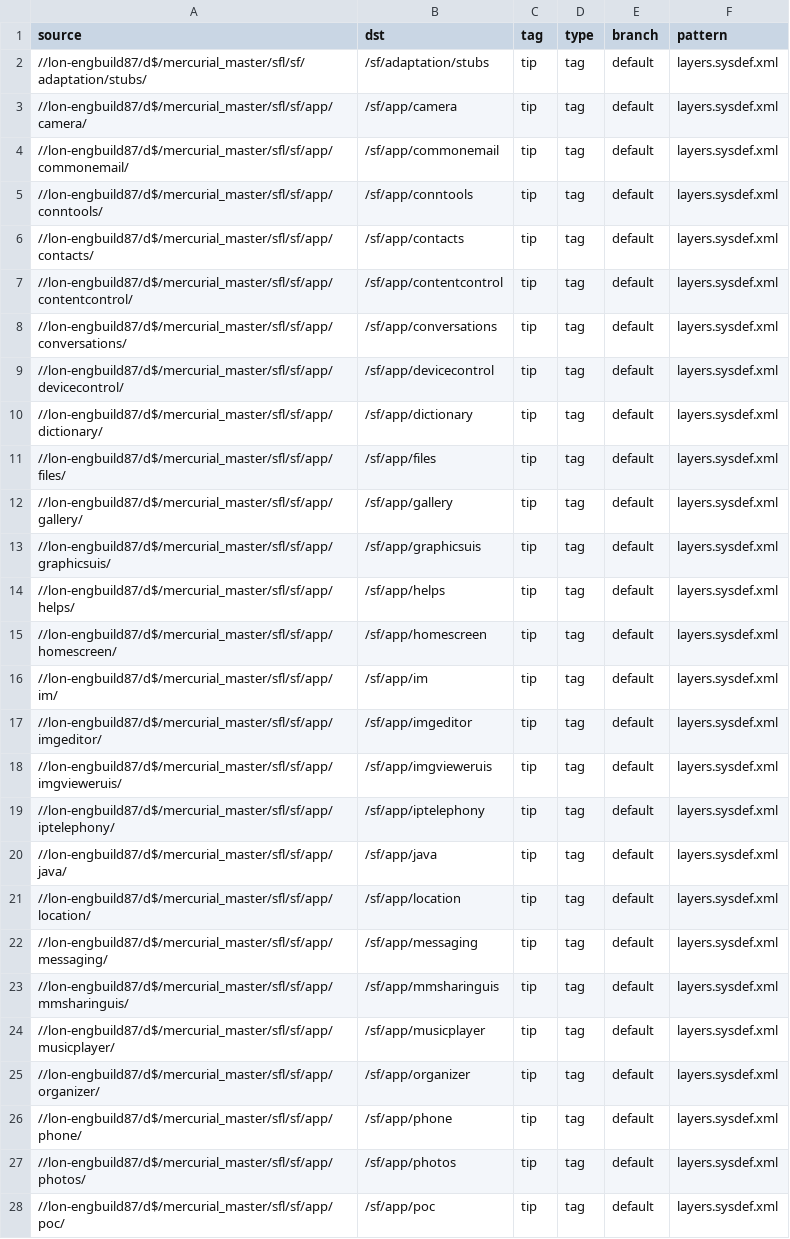
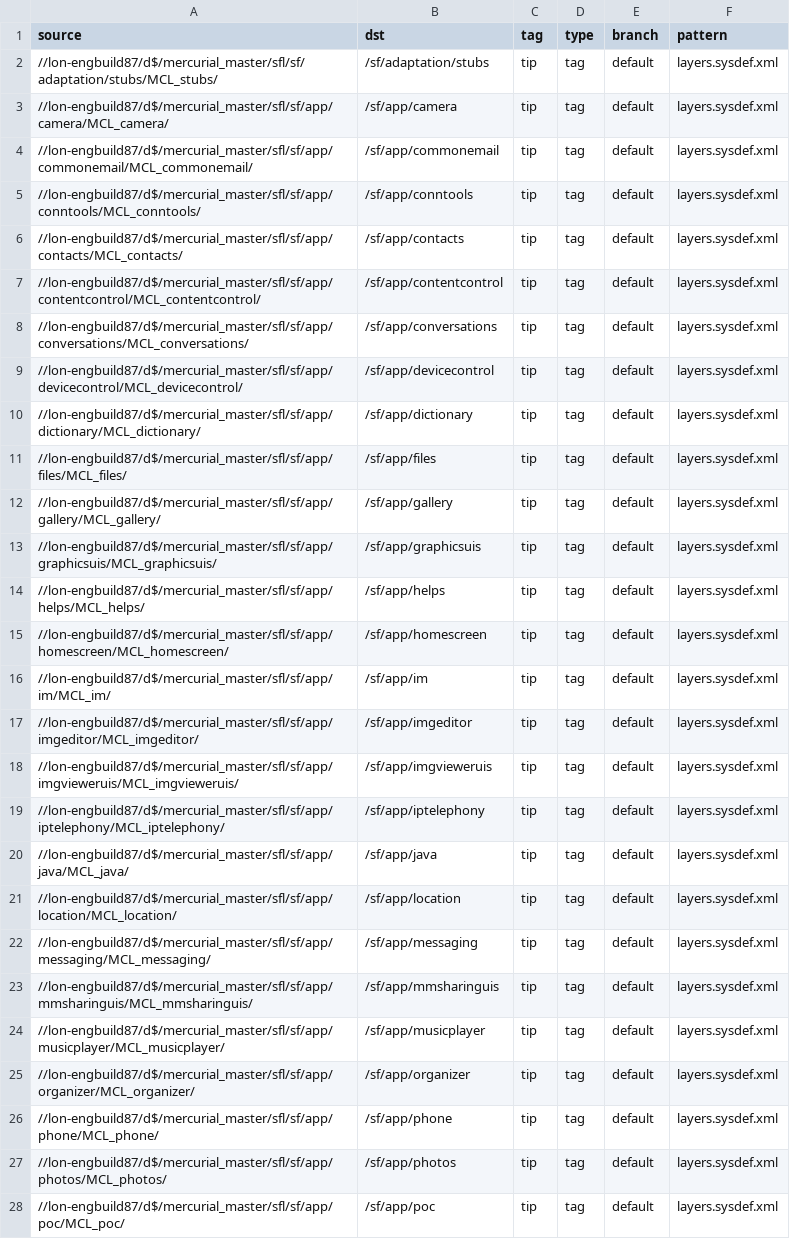
Before and after one commit to SymbianSource/oss.FCL.sftools.fbf.projects.platforms, a CSV file: platform_hg/sources.csv, drawn as a sheet; only a part is shown; the diff covers the shown part only; the diff names each change by its address in the sheet, - before the commit and + after, or states it on an @@ line.

Commit message:
1. Update properties to make raptor filter, delta lists and zips configurable. 2. Update source.csv hg locations.

```diff
--- a/platform_hg/sources.csv
+++ b/platform_hg/sources.csv
-A2 (source): //lon-engbuild87/d$/mercurial_master/sfl/sf/adaptation/stubs/
+A2 (source): //lon-engbuild87/d$/mercurial_master/sfl/sf/adaptation/stubs/MCL_stubs/
-A3 (source): //lon-engbuild87/d$/mercurial_master/sfl/sf/app/camera/
+A3 (source): //lon-engbuild87/d$/mercurial_master/sfl/sf/app/camera/MCL_camera/
-A4 (source): //lon-engbuild87/d$/mercurial_master/sfl/sf/app/commonemail/
+A4 (source): //lon-engbuild87/d$/mercurial_master/sfl/sf/app/commonemail/MCL_commonemail/
-A5 (source): //lon-engbuild87/d$/mercurial_master/sfl/sf/app/conntools/
+A5 (source): //lon-engbuild87/d$/mercurial_master/sfl/sf/app/conntools/MCL_conntools/
-A6 (source): //lon-engbuild87/d$/mercurial_master/sfl/sf/app/contacts/
+A6 (source): //lon-engbuild87/d$/mercurial_master/sfl/sf/app/contacts/MCL_contacts/
-A7 (source): //lon-engbuild87/d$/mercurial_master/sfl/sf/app/contentcontrol/
+A7 (source): //lon-engbuild87/d$/mercurial_master/sfl/sf/app/contentcontrol/MCL_contentcontrol/
-A8 (source): //lon-engbuild87/d$/mercurial_master/sfl/sf/app/conversations/
+A8 (source): //lon-engbuild87/d$/mercurial_master/sfl/sf/app/conversations/MCL_conversations/
-A9 (source): //lon-engbuild87/d$/mercurial_master/sfl/sf/app/devicecontrol/
+A9 (source): //lon-engbuild87/d$/mercurial_master/sfl/sf/app/devicecontrol/MCL_devicecontrol/
-A10 (source): //lon-engbuild87/d$/mercurial_master/sfl/sf/app/dictionary/
+A10 (source): //lon-engbuild87/d$/mercurial_master/sfl/sf/app/dictionary/MCL_dictionary/
-A11 (source): //lon-engbuild87/d$/mercurial_master/sfl/sf/app/files/
+A11 (source): //lon-engbuild87/d$/mercurial_master/sfl/sf/app/files/MCL_files/
-A12 (source): //lon-engbuild87/d$/mercurial_master/sfl/sf/app/gallery/
+A12 (source): //lon-engbuild87/d$/mercurial_master/sfl/sf/app/gallery/MCL_gallery/
-A13 (source): //lon-engbuild87/d$/mercurial_master/sfl/sf/app/graphicsuis/
+A13 (source): //lon-engbuild87/d$/mercurial_master/sfl/sf/app/graphicsuis/MCL_graphicsuis/
-A14 (source): //lon-engbuild87/d$/mercurial_master/sfl/sf/app/helps/
+A14 (source): //lon-engbuild87/d$/mercurial_master/sfl/sf/app/helps/MCL_helps/
-A15 (source): //lon-engbuild87/d$/mercurial_master/sfl/sf/app/homescreen/
+A15 (source): //lon-engbuild87/d$/mercurial_master/sfl/sf/app/homescreen/MCL_homescreen/
-A16 (source): //lon-engbuild87/d$/mercurial_master/sfl/sf/app/im/
+A16 (source): //lon-engbuild87/d$/mercurial_master/sfl/sf/app/im/MCL_im/
-A17 (source): //lon-engbuild87/d$/mercurial_master/sfl/sf/app/imgeditor/
+A17 (source): //lon-engbuild87/d$/mercurial_master/sfl/sf/app/imgeditor/MCL_imgeditor/
-A18 (source): //lon-engbuild87/d$/mercurial_master/sfl/sf/app/imgvieweruis/
+A18 (source): //lon-engbuild87/d$/mercurial_master/sfl/sf/app/imgvieweruis/MCL_imgvieweruis/
-A19 (source): //lon-engbuild87/d$/mercurial_master/sfl/sf/app/iptelephony/
+A19 (source): //lon-engbuild87/d$/mercurial_master/sfl/sf/app/iptelephony/MCL_iptelephony/
-A20 (source): //lon-engbuild87/d$/mercurial_master/sfl/sf/app/java/
+A20 (source): //lon-engbuild87/d$/mercurial_master/sfl/sf/app/java/MCL_java/
-A21 (source): //lon-engbuild87/d$/mercurial_master/sfl/sf/app/location/
+A21 (source): //lon-engbuild87/d$/mercurial_master/sfl/sf/app/location/MCL_location/
-A22 (source): //lon-engbuild87/d$/mercurial_master/sfl/sf/app/messaging/
+A22 (source): //lon-engbuild87/d$/mercurial_master/sfl/sf/app/messaging/MCL_messaging/
-A23 (source): //lon-engbuild87/d$/mercurial_master/sfl/sf/app/mmsharinguis/
+A23 (source): //lon-engbuild87/d$/mercurial_master/sfl/sf/app/mmsharinguis/MCL_mmsharinguis/
-A24 (source): //lon-engbuild87/d$/mercurial_master/sfl/sf/app/musicplayer/
+A24 (source): //lon-engbuild87/d$/mercurial_master/sfl/sf/app/musicplayer/MCL_musicplayer/
-A25 (source): //lon-engbuild87/d$/mercurial_master/sfl/sf/app/organizer/
+A25 (source): //lon-engbuild87/d$/mercurial_master/sfl/sf/app/organizer/MCL_organizer/
-A26 (source): //lon-engbuild87/d$/mercurial_master/sfl/sf/app/phone/
+A26 (source): //lon-engbuild87/d$/mercurial_master/sfl/sf/app/phone/MCL_phone/
-A27 (source): //lon-engbuild87/d$/mercurial_master/sfl/sf/app/photos/
+A27 (source): //lon-engbuild87/d$/mercurial_master/sfl/sf/app/photos/MCL_photos/
-A28 (source): //lon-engbuild87/d$/mercurial_master/sfl/sf/app/poc/
+A28 (source): //lon-engbuild87/d$/mercurial_master/sfl/sf/app/poc/MCL_poc/
```
Also changed, not shown: 88 edited cells elsewhere in this file, 2 other files.
